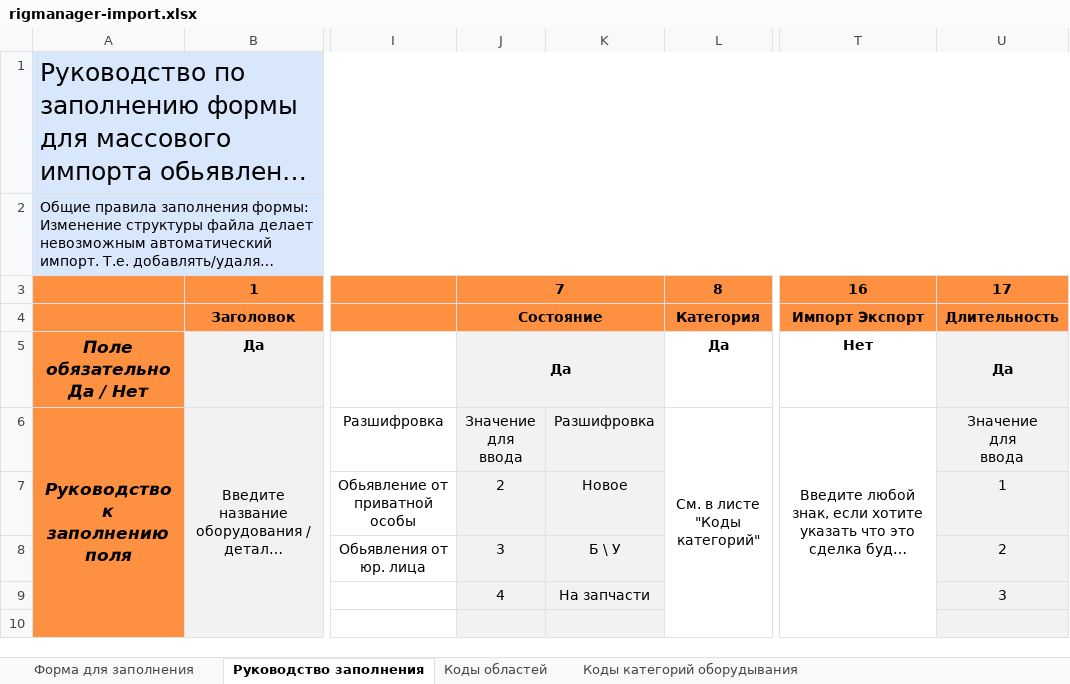
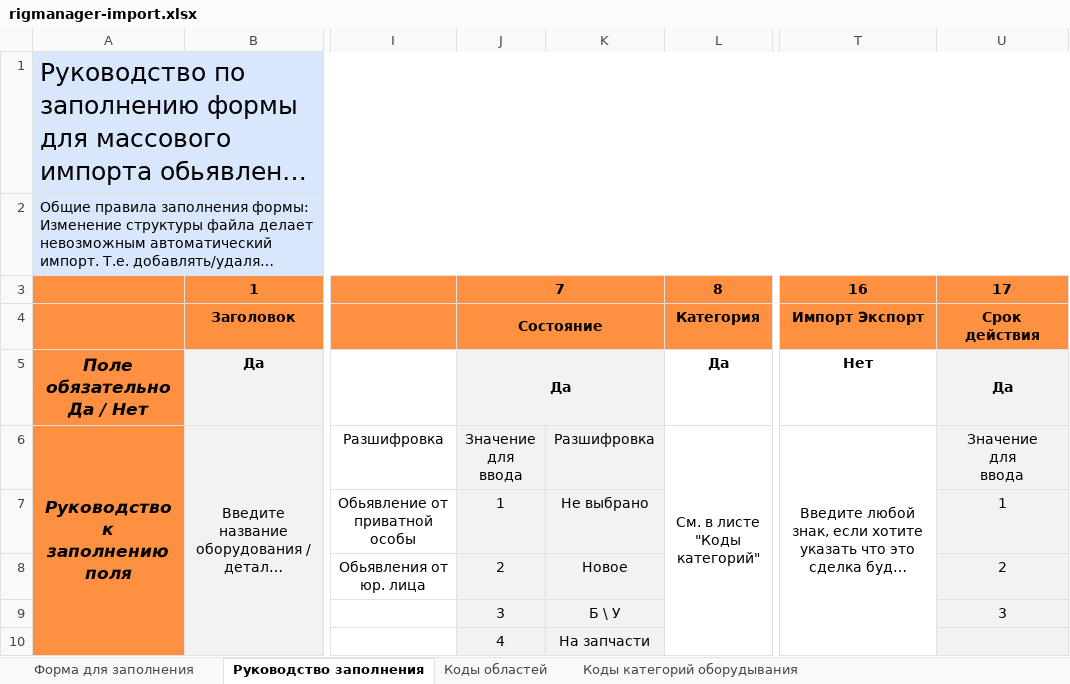
Before and after one commit to Oleksii-T/rigmanager, an Excel workbook: public/rigmanager-import.xlsx, sheet Руководство заполнения, drawn as a sheet; only a part is shown, gaps mark what is left out; long unchanged cells end in …; values as stored, in another font and other column widths than the file's, no borders; the diff names each change by its address in the sheet, - before the commit and + after, or states it on an @@ line.

Commit message:
Posts import improvements

```diff
--- a/public/rigmanager-import.xlsx (sheet Руководство заполнения)
+++ b/public/rigmanager-import.xlsx (sheet Руководство заполнения)
-U4: Длительность
+U4: Срок действия
-J7: 2
+J7: 1
-K7: Новое
+K7: Не выбрано
-J8: 3
+J8: 2
-K8: Б \ У
+K8: Новое
-J9: 4
+J9: 3
-K9: На запчасти
+K9: Б \ У
-J10: (empty)
+J10: 4
-K10: (empty)
+K10: На запчасти
```
Also changed, not shown: sheet Форма для заполнения, sheet Пример Формы для заполения, 17 other files.
